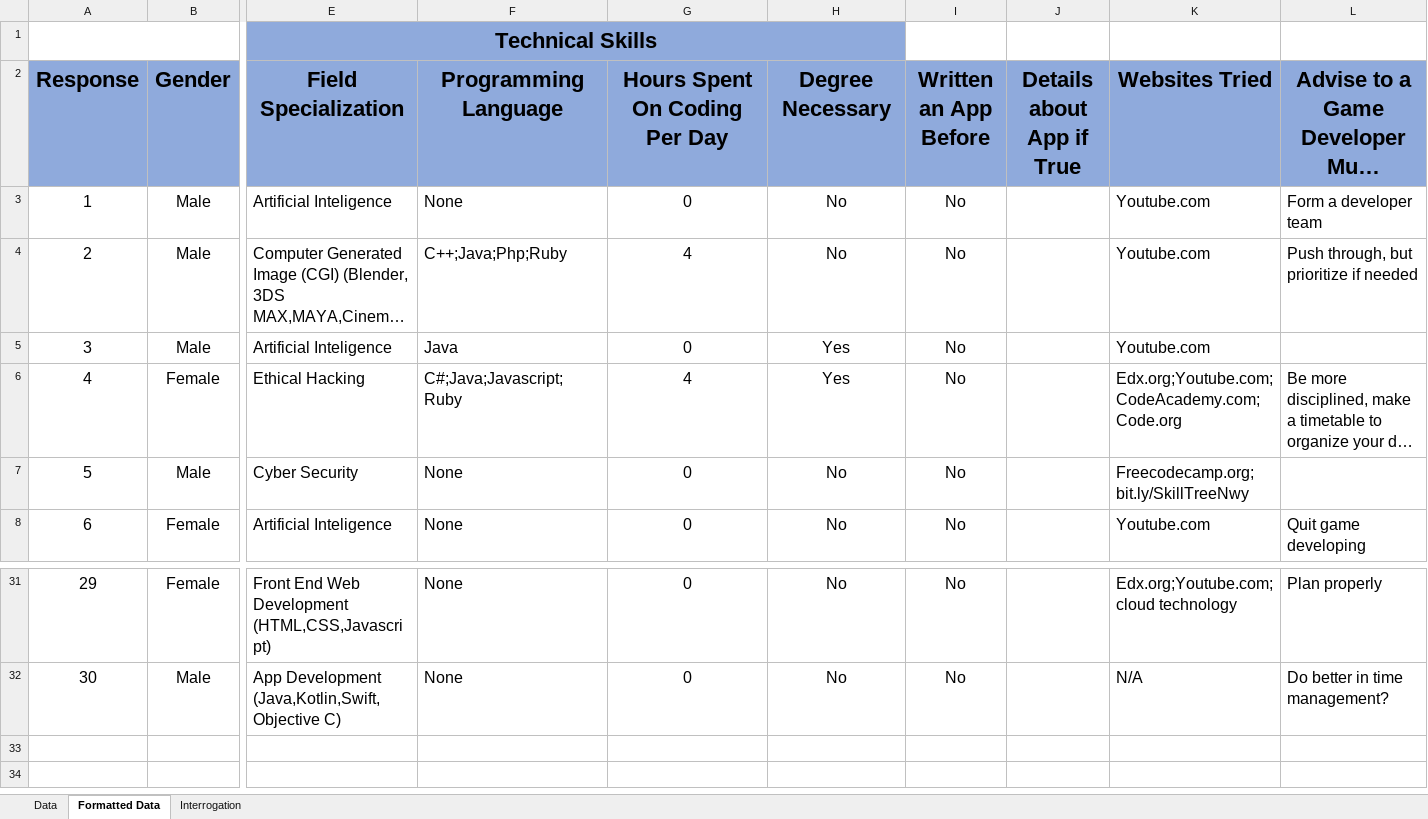
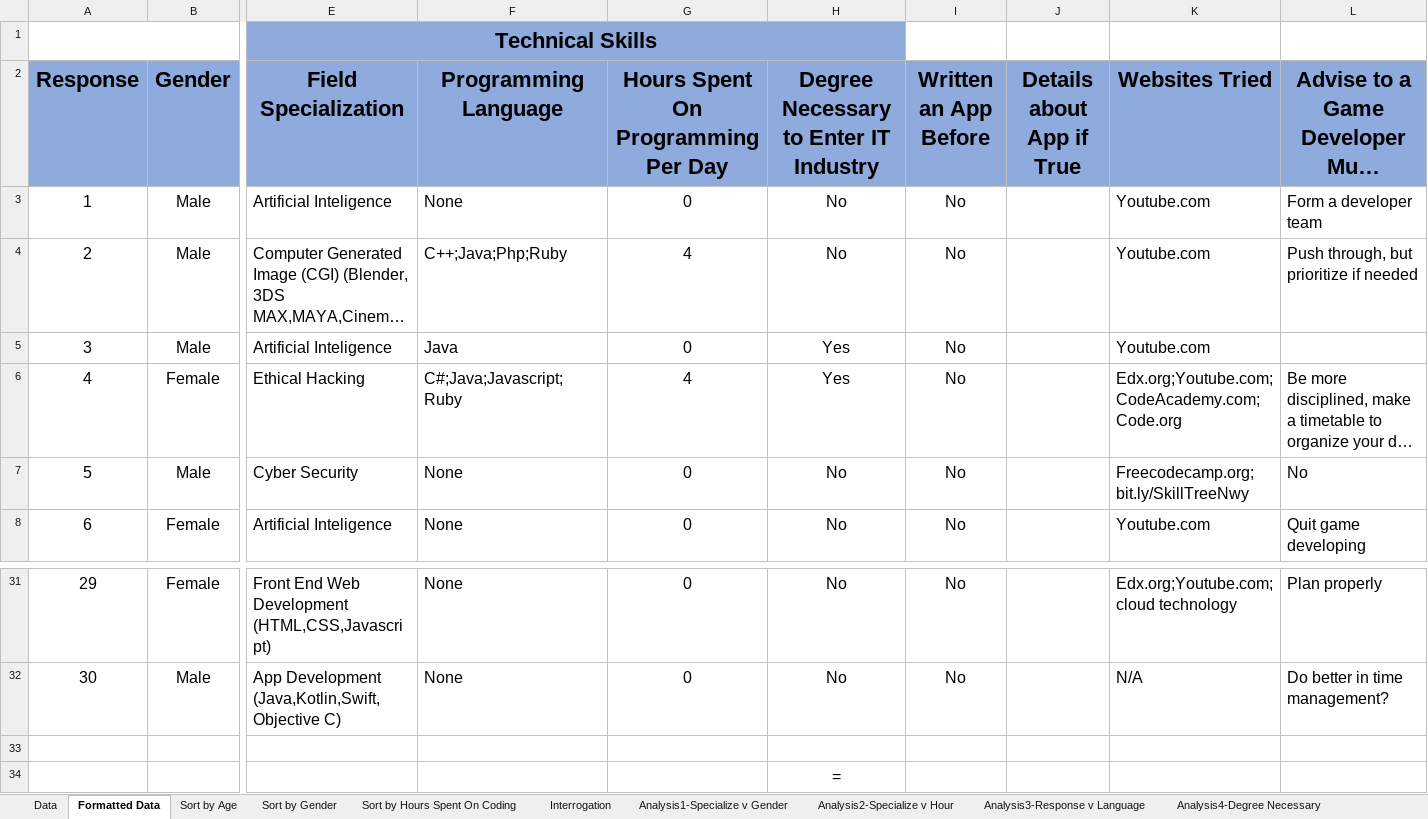
Before and after one commit to nwy140/Hidden, an Excel workbook: SA 1/Week2/Data Analysis Assignment/Technical Skills.xlsx, sheet Formatted Data, drawn as a sheet; only a part is shown, gaps mark what is left out; long unchanged cells end in …; values as stored, in another font and other column widths than the file's, no borders; charts and pictures and conditional formats not drawn; rows hold the shown columns only; the diff names each change by its address in the sheet, - before the commit and + after, or states it on an @@ line.

```diff
--- a/SA 1/Week2/Data Analysis Assignment/Technical Skills.xlsx (sheet Formatted Data)
+++ b/SA 1/Week2/Data Analysis Assignment/Technical Skills.xlsx (sheet Formatted Data)
+sheet tab: Sort by Age
+sheet tab: Sort by Gender
+sheet tab: Sort by Hours Spent On Coding
+sheet tab: Analysis1-Specialize v Gender
+sheet tab: Analysis2-Specialize v Hour
+sheet tab: Analysis3-Response v Language
+sheet tab: Analysis4-Degree Necessary
-G2: Hours Spent On Coding Per Day
+G2: Hours Spent On Programming Per Day
-H2: Degree Necessary
+H2: Degree Necessary to Enter IT Industry
-L7: (empty)
+L7: No
+row 33: (empty)
+row 34:  |  |  |  |  | =
```
Also changed, not shown: sheet Interrogation, other sheet tabs, formulas that keep their value, charts or pictures, 52 other files.
